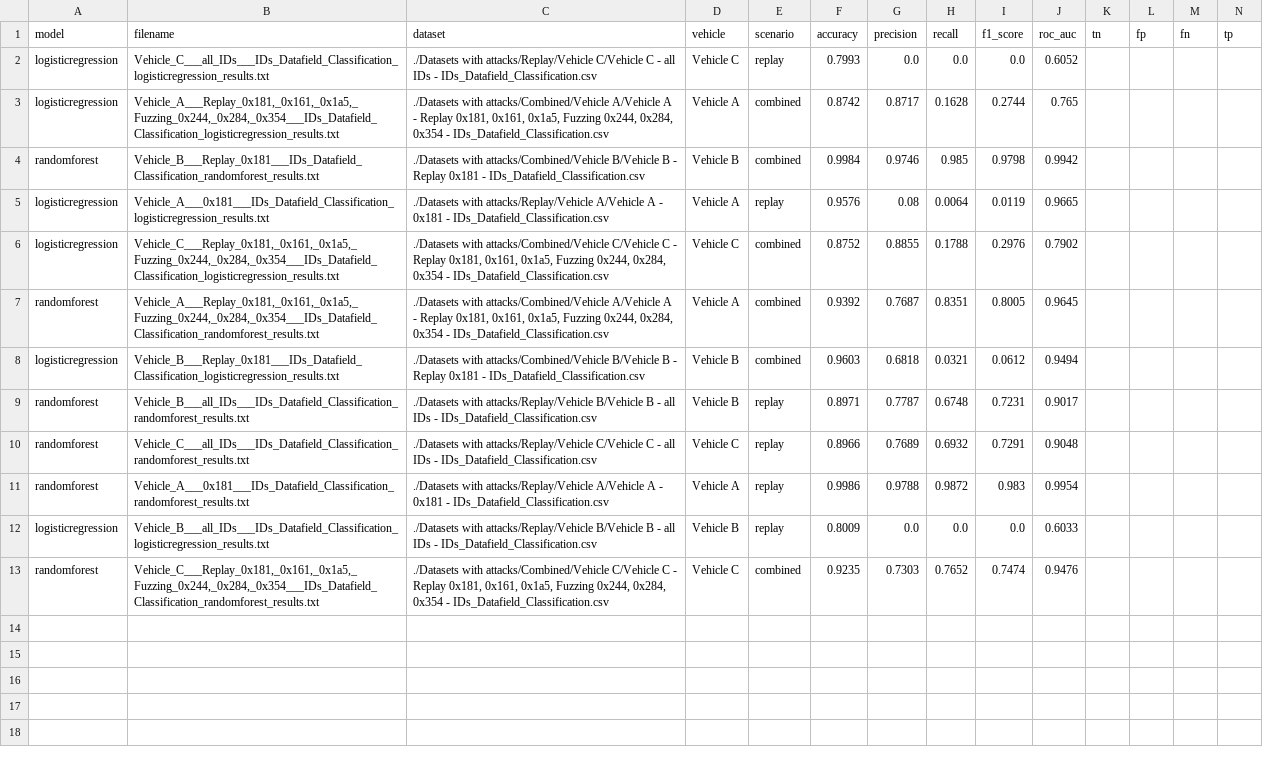
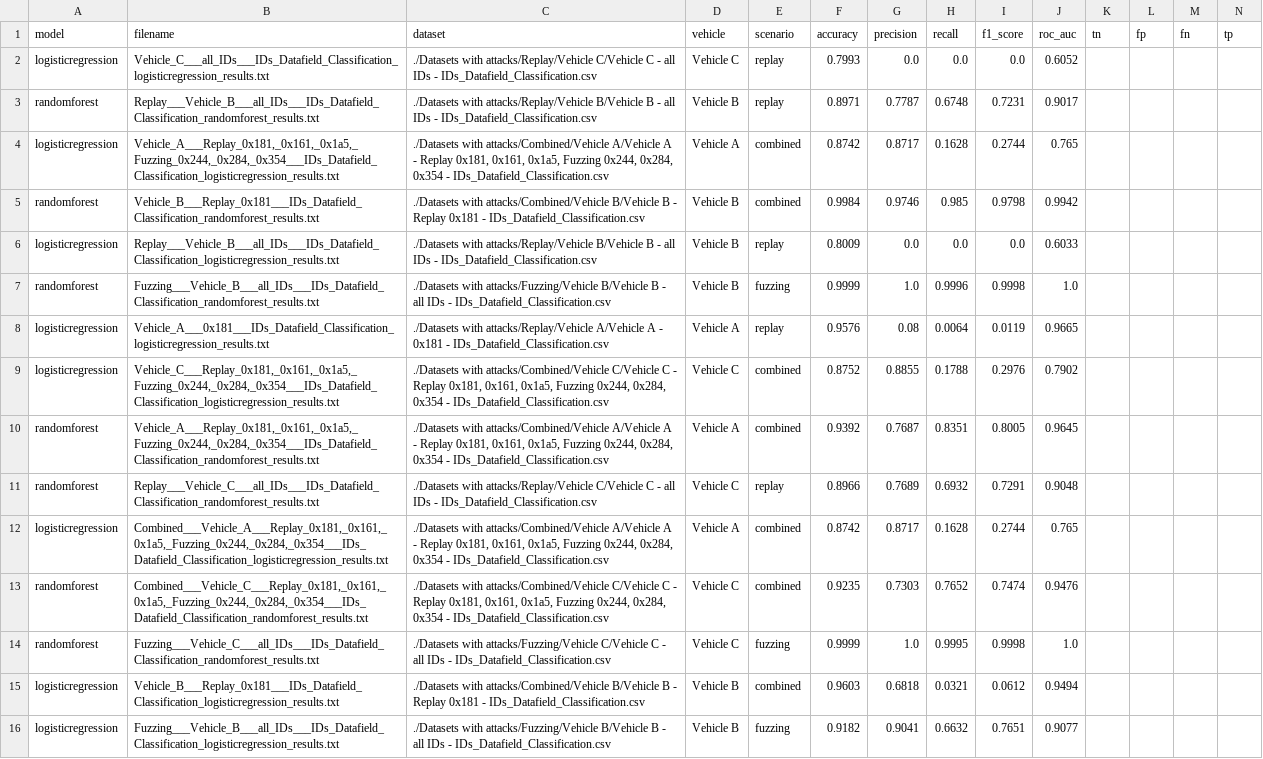
Before and after one commit to Adrian-Apostu/CAN-IDS, a CSV file: results_summary.csv, drawn as a sheet; only a part is shown; the shorter side is filled out with more unchanged rows; the diff covers the shown part only; the diff names each change by its address in the sheet, - before the commit and + after, or states it on an @@ line.

```diff
--- a/results_summary.csv
+++ b/results_summary.csv
+row 3: randomforest | Replay___Vehicle_B___all_IDs___IDs_Datafield_Classification_randomforest_results.txt | ./Datasets with attacks/Replay/Vehicle B/Vehicle B - all IDs - IDs_Datafield_Classification.csv | Vehicle B | replay | 0.8971 | 0.7787 | 0.6748 | 0.7231 | 0.9017
+row 6: logisticregression | Replay___Vehicle_B___all_IDs___IDs_Datafield_Classification_logisticregression_results.txt | ./Datasets with attacks/Replay/Vehicle B/Vehicle B - all IDs - IDs_Datafield_Classification.csv | Vehicle B | replay | 0.8009 | 0.0 | 0.0 | 0.0 | 0.6033
+row 7: randomforest | Fuzzing___Vehicle_B___all_IDs___IDs_Datafield_Classification_randomforest_results.txt | ./Datasets with attacks/Fuzzing/Vehicle B/Vehicle B - all IDs - IDs_Datafield_Classification.csv | Vehicle B | fuzzing | 0.9999 | 1.0 | 0.9996 | 0.9998 | 1.0
+row 11: randomforest | Replay___Vehicle_C___all_IDs___IDs_Datafield_Classification_randomforest_results.txt | ./Datasets with attacks/Replay/Vehicle C/Vehicle C - all IDs - IDs_Datafield_Classification.csv | Vehicle C | replay | 0.8966 | 0.7689 | 0.6932 | 0.7291 | 0.9048
+row 12: logisticregression | Combined___Vehicle_A___Replay_0x181,_0x161,_0x1a5,_Fuzzing_0x244,_0x284,_0x354___IDs_Datafield_Classification_logisticregression_results.txt | ./Datasets with attacks/Combined/Vehicle A/Vehicle A - Replay 0x181, 0x161, 0x1a5, Fuzzing 0x244, 0x284, 0x354 - IDs_Datafield_Classification.csv | Vehicle A | combined | 0.8742 | 0.8717 | 0.1628 | 0.2744 | 0.765
+row 13: randomforest | Combined___Vehicle_C___Replay_0x181,_0x161,_0x1a5,_Fuzzing_0x244,_0x284,_0x354___IDs_Datafield_Classification_randomforest_results.txt | ./Datasets with attacks/Combined/Vehicle C/Vehicle C - Replay 0x181, 0x161, 0x1a5, Fuzzing 0x244, 0x284, 0x354 - IDs_Datafield_Classification.csv | Vehicle C | combined | 0.9235 | 0.7303 | 0.7652 | 0.7474 | 0.9476
+row 14: randomforest | Fuzzing___Vehicle_C___all_IDs___IDs_Datafield_Classification_randomforest_results.txt | ./Datasets with attacks/Fuzzing/Vehicle C/Vehicle C - all IDs - IDs_Datafield_Classification.csv | Vehicle C | fuzzing | 0.9999 | 1.0 | 0.9995 | 0.9998 | 1.0
+row 16: logisticregression | Fuzzing___Vehicle_B___all_IDs___IDs_Datafield_Classification_logisticregression_results.txt | ./Datasets with attacks/Fuzzing/Vehicle B/Vehicle B - all IDs - IDs_Datafield_Classification.csv | Vehicle B | fuzzing | 0.9182 | 0.9041 | 0.6632 | 0.7651 | 0.9077
```
Also changed, not shown: 10 added rows elsewhere in this file, 22 other files.
